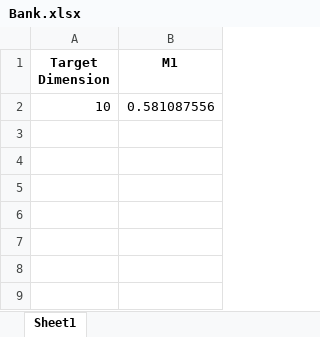
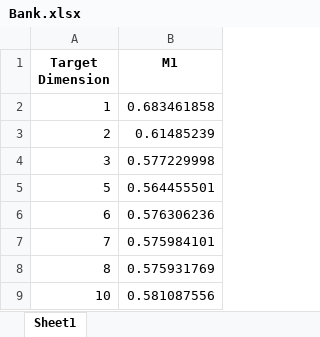
Before and after one commit to S3-Lab-IIT/DiffRed, an Excel workbook: Experiments/dimensionality_reduction_metrics/results/compiled_results/M1/S-PCA/Bank.xlsx, sheet Sheet1, drawn as a sheet; values as stored, in another font and other column widths than the file's, no borders; the diff names each change by its address in the sheet, - before the commit and + after, or states it on an @@ line.

Commit message:
Recomputed Bank M1 for other DR techniques and compiled it

```diff
--- a/Experiments/dimensionality_reduction_metrics/results/compiled_results/M1/S-PCA/Bank.xlsx (sheet Sheet1)
+++ b/Experiments/dimensionality_reduction_metrics/results/compiled_results/M1/S-PCA/Bank.xlsx (sheet Sheet1)
+row 2: 1 | 0.683461858
+row 3: 2 | 0.61485239
+row 4: 3 | 0.577229998
+row 5: 5 | 0.564455501
+row 6: 6 | 0.576306236
+row 7: 7 | 0.575984101
+row 8: 8 | 0.575931769
```
Also changed, not shown: Experiments/dimensionality_reduction_metrics/results/compiled_results/M1/K-PCA/Bank.xlsx, Experiments/dimensionality_reduction_metrics/results/compiled_results/M1/UMap/Bank.xlsx, 4 other files.
